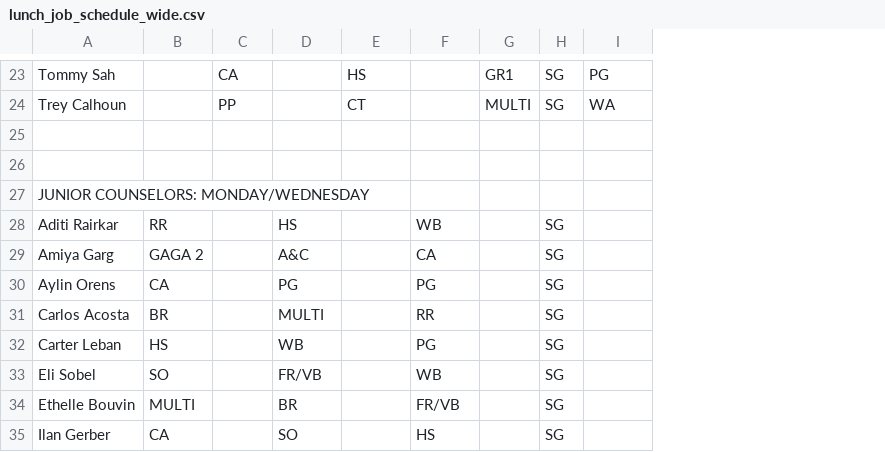
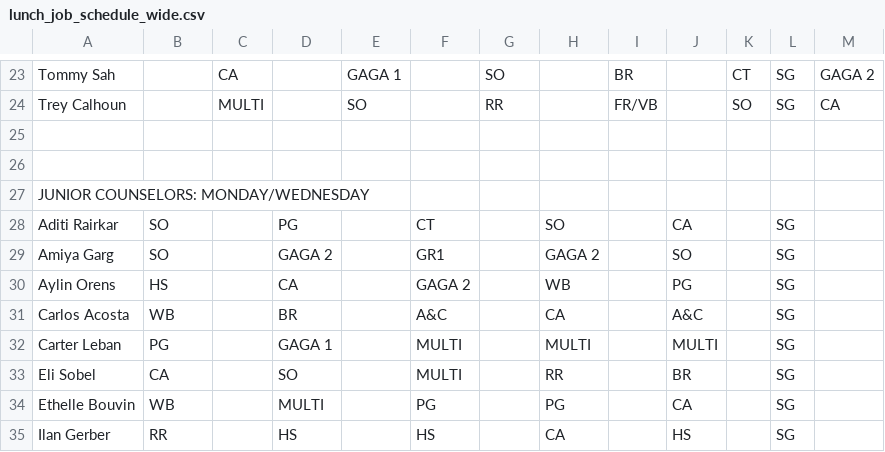
Before and after one commit to miles-wolf/Decathlon_Automation, a CSV file: Decathlon_Automation_Core/exports/lunch_job_schedule_wide.csv, drawn as a sheet; only a part is shown, gaps mark what is left out; addresses are those after the commit; the diff covers the shown part only; the diff names each change by its address in the sheet, - before the commit and + after, or states it on an @@ line.

```diff
--- a/Decathlon_Automation_Core/exports/lunch_job_schedule_wide.csv
+++ b/Decathlon_Automation_Core/exports/lunch_job_schedule_wide.csv
+column H, rows 28-35: SO | GAGA 2 | WB | CA | MULTI | RR | PG | CA
+column I, rows 23-24: BR | FR/VB
+column J, rows 28-35: CA | SO | PG | A&C | MULTI | BR | CA | HS
+column K, rows 23-24: CT | SO
-E23: HS
+E23: GAGA 1
-G23: GR1
+G23: SO
-M23: PG
+M23: GAGA 2
-C24: PP
+C24: MULTI
-E24: CT
+E24: SO
-G24: MULTI
+G24: RR
-M24: WA
+M24: CA
-B28: RR
+B28: SO
-D28: HS
+D28: PG
-F28: WB
+F28: CT
-B29: GAGA 2
+B29: SO
-D29: A&C
+D29: GAGA 2
-F29: CA
+F29: GR1
-B30: CA
+B30: HS
-D30: PG
+D30: CA
-F30: PG
+F30: GAGA 2
-B31: BR
+B31: WB
-D31: MULTI
+D31: BR
-F31: RR
+F31: A&C
-B32: HS
+B32: PG
-D32: WB
+D32: GAGA 1
-F32: PG
+F32: MULTI
-B33: SO
+B33: CA
-D33: FR/VB
+D33: SO
-F33: WB
+F33: MULTI
-B34: MULTI
+B34: WB
-D34: BR
+D34: MULTI
-F34: FR/VB
+F34: PG
-B35: CA
+B35: RR
-D35: SO
+D35: HS
```
Also changed, not shown: 124 edited cells elsewhere in this file, Decathlon_Automation_Core/exports/lunch_job_schedule.csv, 2 other files.
